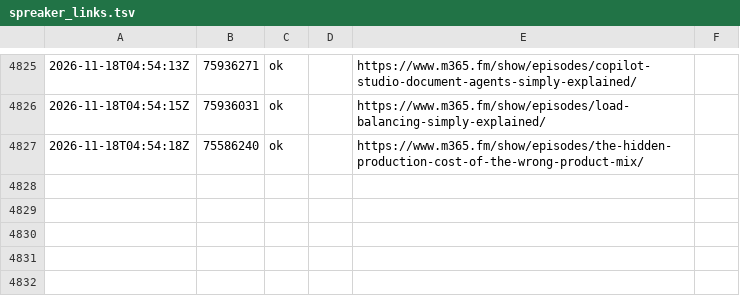
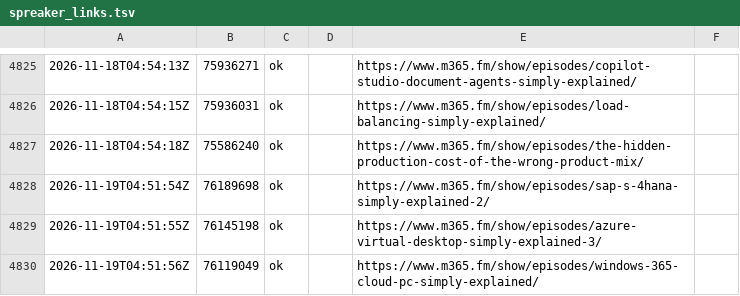
Before and after one commit to Mirko-Peters/m365-FM, a TSV file: data/spreaker_links.tsv, drawn as a sheet; only a part is shown, gaps mark what is left out; the diff names each change by its address in the sheet, - before the commit and + after, or states it on an @@ line.

```diff
--- a/data/spreaker_links.tsv
+++ b/data/spreaker_links.tsv
+row 4828: 2026-11-19T04:51:54Z | 76189698 | ok |  | https://www.m365.fm/show/episodes/sap-s-4hana-simply-explained-2/
+row 4829: 2026-11-19T04:51:55Z | 76145198 | ok |  | https://www.m365.fm/show/episodes/azure-virtual-desktop-simply-explained-3/
+row 4830: 2026-11-19T04:51:56Z | 76119049 | ok |  | https://www.m365.fm/show/episodes/windows-365-cloud-pc-simply-explained/
```
Also changed, not shown: 2 other files.
